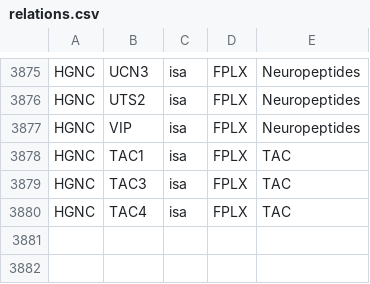
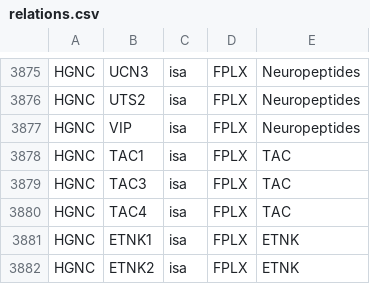
Before and after one commit to johnbachman/famplex, a CSV file: relations.csv, drawn as a sheet; only a part is shown, gaps mark what is left out; the diff names each change by its address in the sheet, - before the commit and + after, or states it on an @@ line.

```diff
--- a/relations.csv
+++ b/relations.csv
+row 3881: HGNC | ETNK1 | isa | FPLX | ETNK
+row 3882: HGNC | ETNK2 | isa | FPLX | ETNK
```
Also changed, not shown: entities.csv.
